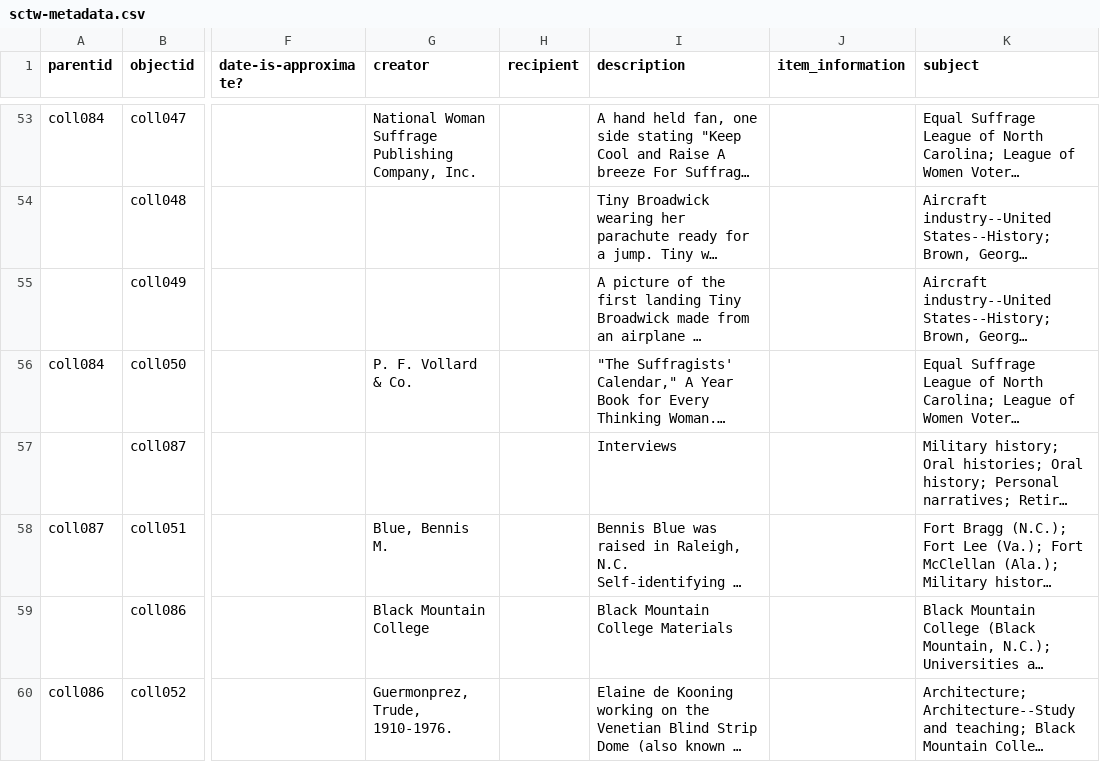
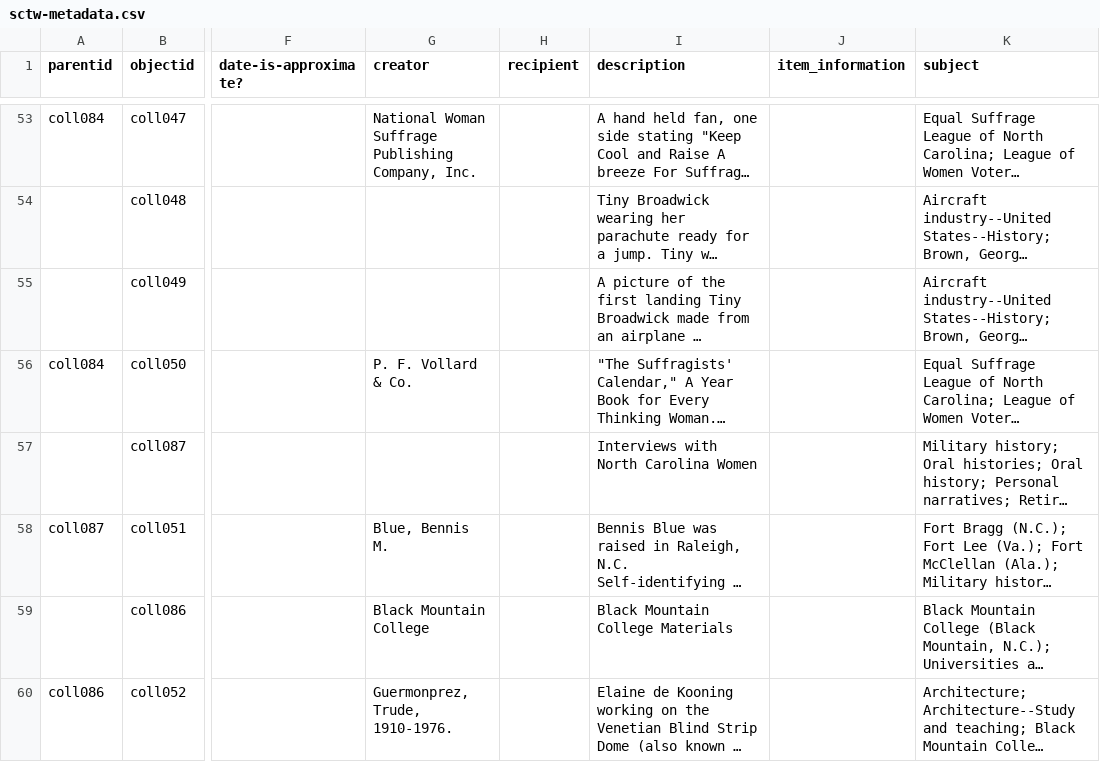
Before and after one commit to SLNC-DIMP/sctw, a CSV file: _data/sctw-metadata.csv, drawn as a sheet; only a part is shown, gaps mark what is left out; long unchanged cells end in …; the diff names each change by its address in the sheet, - before the commit and + after, or states it on an @@ line.

Commit message:
Update metadata

```diff
--- a/_data/sctw-metadata.csv
+++ b/_data/sctw-metadata.csv
-I57 (description): Interviews
+I57 (description): Interviews with North Carolina Women
```
